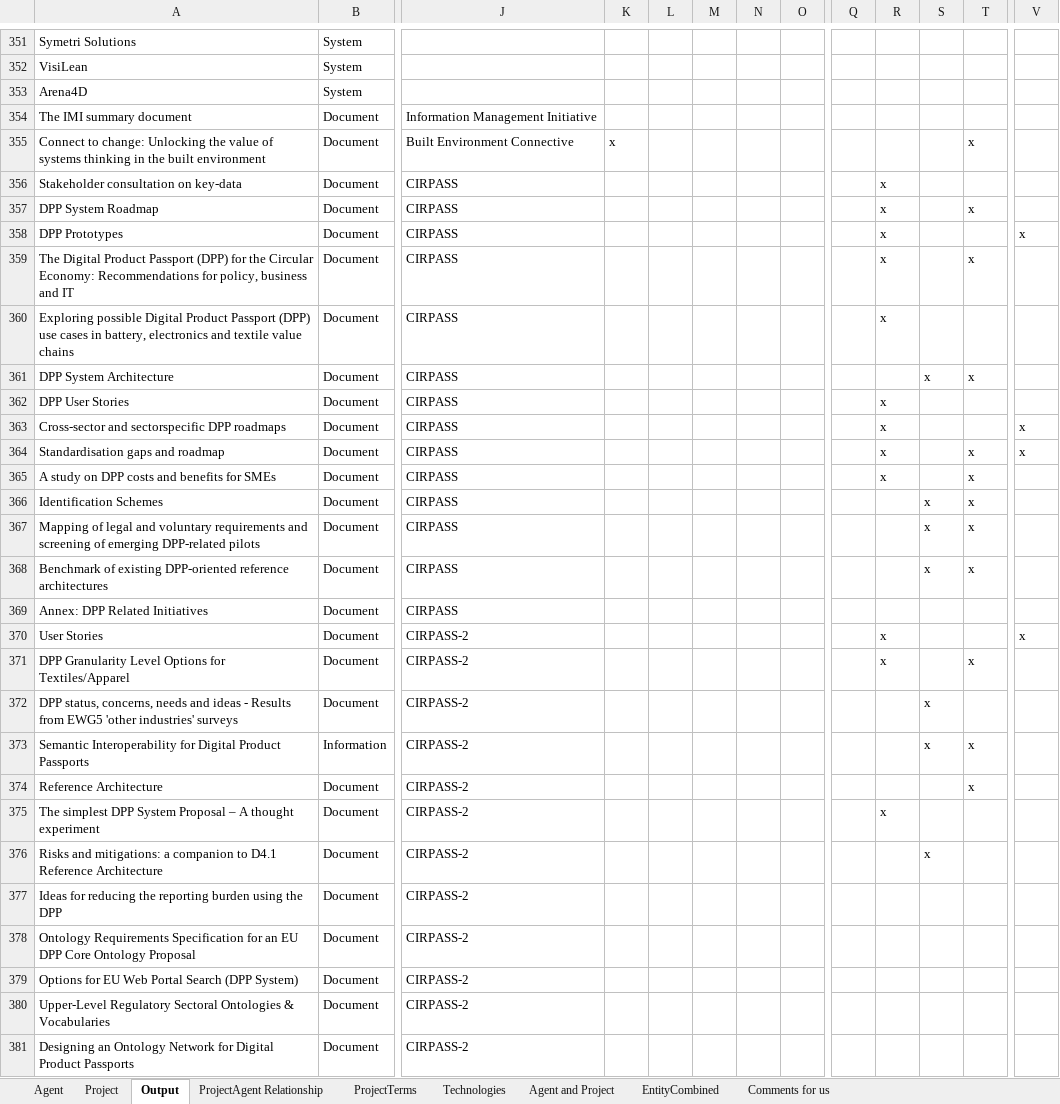
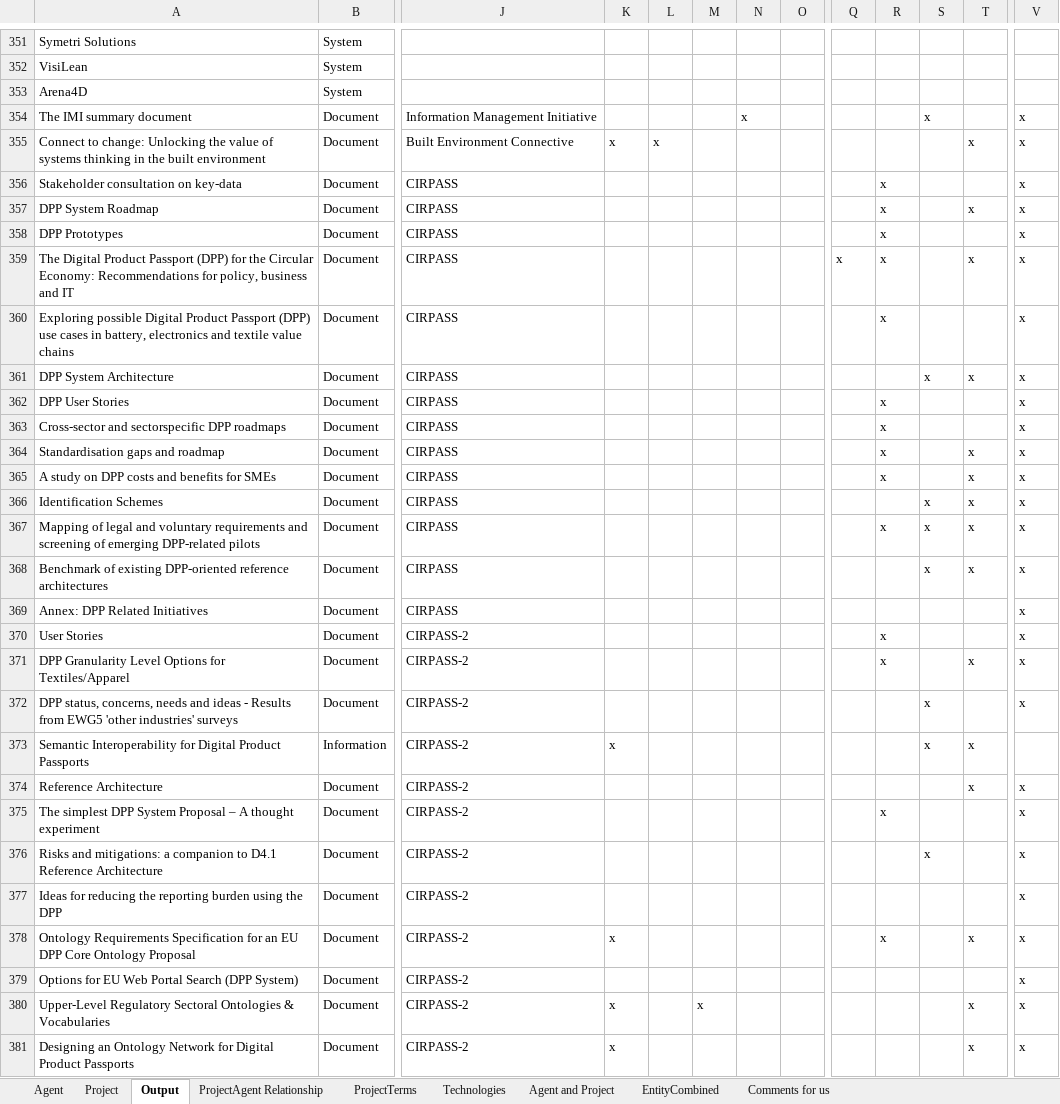
Before and after one commit to CBEDSync/cbeds-site, an Excel workbook: draft/CBEDSync.xlsx, sheet Output, drawn as a sheet; only a part is shown, gaps mark what is left out; values as stored, in another font and other column widths than the file's, no cell formats; conditional formats not drawn; the diff covers the shown part only; the diff names each change by its address in the sheet, - before the commit and + after, or states it on an @@ line.

```diff
--- a/draft/CBEDSync.xlsx (sheet Output)
+++ b/draft/CBEDSync.xlsx (sheet Output)
-N354: (empty)
+N354: x
-S354: (empty)
+S354: x
-V354:V357: (empty)
+V354:V357: x
-L355: (empty)
+L355: x
-Q359: (empty)
+Q359: x
-V359:V362: (empty)
+V359:V362: x
-V365:V369: (empty)
+V365:V369: x
-R367: (empty)
+R367: x
-V371:V372: (empty)
+V371:V372: x
-K373: (empty)
+K373: x
-V374:V381: (empty)
+V374:V381: x
-K378: (empty)
+K378: x
-R378: (empty)
+R378: x
-T378: (empty)
+T378: x
-K380:K381: (empty)
+K380:K381: x
-M380: (empty)
+M380: x
-T380:T381: (empty)
+T380:T381: x
```
Also changed, not shown: 1245 edited cells elsewhere in this sheet, sheet Agent, sheet Project, sheet ProjectAgent Relationship, sheet Agent and Project, sheet EntityCombined, cell formats, 2 other files.
